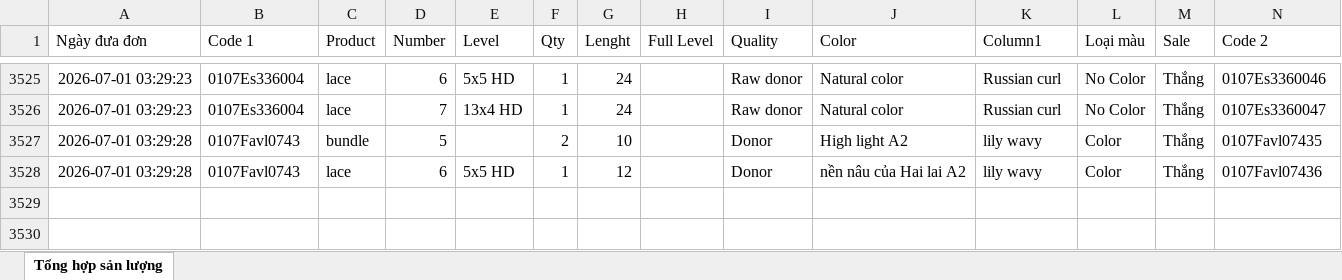
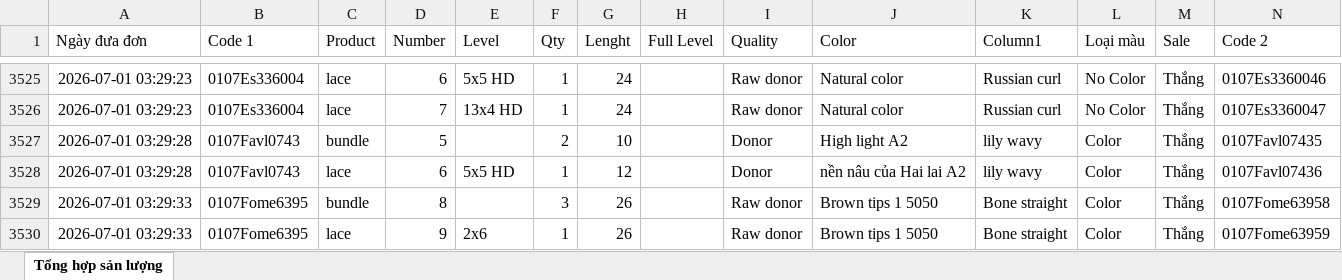
Before and after one commit to dobangnhi-gif/dobangnhi, an Excel workbook: data/tong_hop_san_luong.xlsx, sheet Tổng hợp sản lượng, drawn as a sheet; only a part is shown, gaps mark what is left out; values as stored, in another font and other column widths than the file's, no borders; the diff names each change by its address in the sheet, - before the commit and + after, or states it on an @@ line.

Commit message:
Update tong_hop_san_luong.xlsx

```diff
--- a/data/tong_hop_san_luong.xlsx (sheet Tổng hợp sản lượng)
+++ b/data/tong_hop_san_luong.xlsx (sheet Tổng hợp sản lượng)
+row 3529: 2026-07-01 03:29:33 | 0107Fome6395 | bundle | 8 |  | 3 | 26 |  | Raw donor | Brown tips 1 5050 | Bone straight | Color | Thắng | 0107Fome63958
+row 3530: 2026-07-01 03:29:33 | 0107Fome6395 | lace | 9 | 2x6 | 1 | 26 |  | Raw donor | Brown tips 1 5050 | Bone straight | Color | Thắng | 0107Fome63959
```
